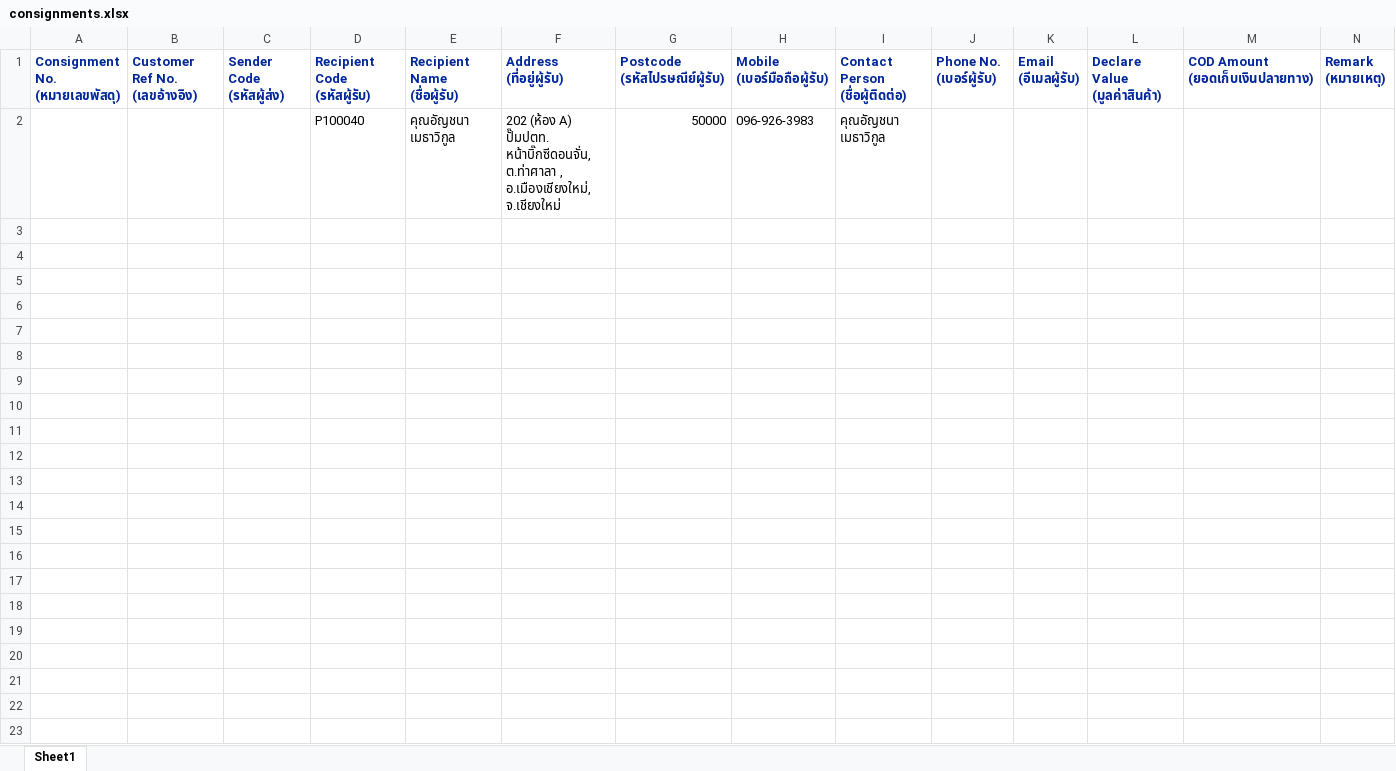
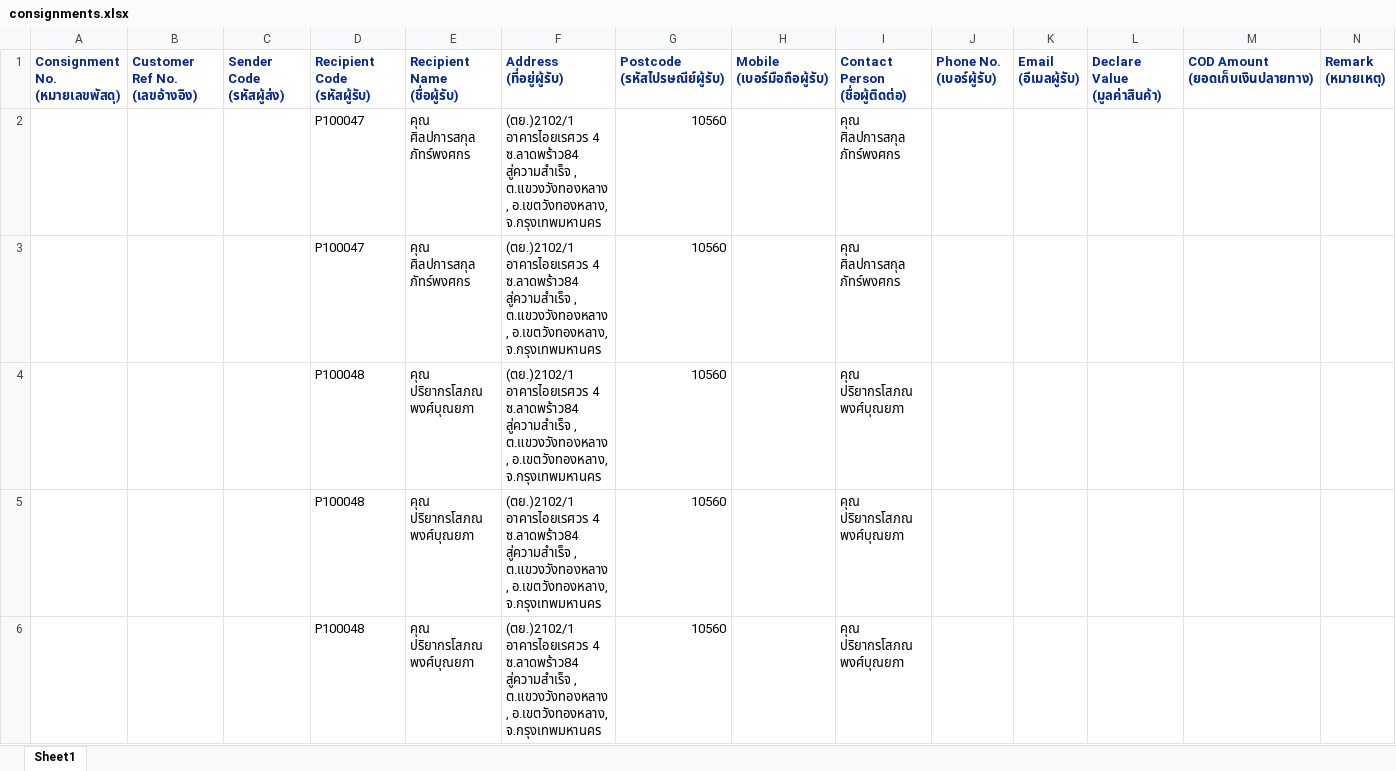
Before and after one commit to kobdagon17am/aiyara, an Excel workbook: local/public/excel_files/consignments.xlsx, sheet Sheet1, drawn as a sheet; only a part is shown; values as stored, in another font and other column widths than the file's, no borders; removed rows and columns are numbered as before the commit, all else as after; rows hold the shown columns only; the diff names each change by its address in the sheet, - before the commit and + after, or states it on an @@ line.

```diff
--- a/local/public/excel_files/consignments.xlsx (sheet Sheet1)
+++ b/local/public/excel_files/consignments.xlsx (sheet Sheet1)
-row 2:  |  |  | P100040 | คุณอัญชนา เมธาวิกูล | 202 (ห้อง A) ปั๊มปตท. หน้าบิ๊กซีดอนจั่น, ต.ท่าศาลา , อ.เมืองเชียงใหม่, จ.เชียงใหม่ | 50000 | 096-926-3983 | คุณอัญชนา เมธาวิกูล
+row 2:  |  |  | P100047 | คุณ ศิลปการสกุล ภัทร์พงศกร | (ตย.)2102/1 อาคารไอยเรศวร 4 ซ.ลาดพร้าว84 สู่ความสำเร็จ , ต.แขวงวังทองหลาง , อ.เขตวังทองหลาง, จ.กรุงเทพมหานคร | 10560 |  | คุณ ศิลปการสกุล ภัทร์พงศกร
+row 3:  |  |  | P100047 | คุณ ศิลปการสกุล ภัทร์พงศกร | (ตย.)2102/1 อาคารไอยเรศวร 4 ซ.ลาดพร้าว84 สู่ความสำเร็จ , ต.แขวงวังทองหลาง , อ.เขตวังทองหลาง, จ.กรุงเทพมหานคร | 10560 |  | คุณ ศิลปการสกุล ภัทร์พงศกร
+row 4:  |  |  | P100048 | คุณ ปริยากรโสภณ พงศ์บุณยภา | (ตย.)2102/1 อาคารไอยเรศวร 4 ซ.ลาดพร้าว84 สู่ความสำเร็จ , ต.แขวงวังทองหลาง , อ.เขตวังทองหลาง, จ.กรุงเทพมหานคร | 10560 |  | คุณ ปริยากรโสภณ พงศ์บุณยภา
+row 5:  |  |  | P100048 | คุณ ปริยากรโสภณ พงศ์บุณยภา | (ตย.)2102/1 อาคารไอยเรศวร 4 ซ.ลาดพร้าว84 สู่ความสำเร็จ , ต.แขวงวังทองหลาง , อ.เขตวังทองหลาง, จ.กรุงเทพมหานคร | 10560 |  | คุณ ปริยากรโสภณ พงศ์บุณยภา
+row 6:  |  |  | P100048 | คุณ ปริยากรโสภณ พงศ์บุณยภา | (ตย.)2102/1 อาคารไอยเรศวร 4 ซ.ลาดพร้าว84 สู่ความสำเร็จ , ต.แขวงวังทองหลาง , อ.เขตวังทองหลาง, จ.กรุงเทพมหานคร | 10560 |  | คุณ ปริยากรโสภณ พงศ์บุณยภา
```
Also changed, not shown: 7 other files.
